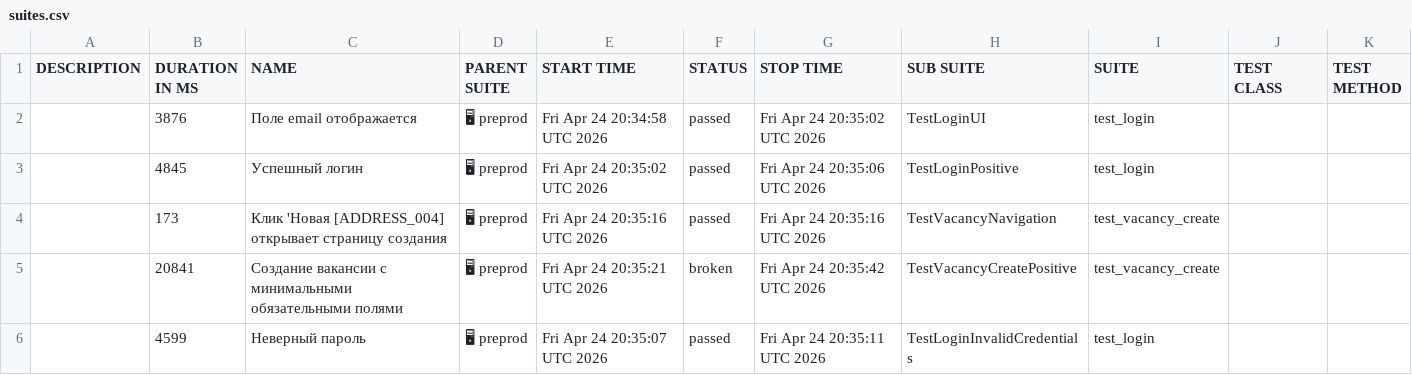
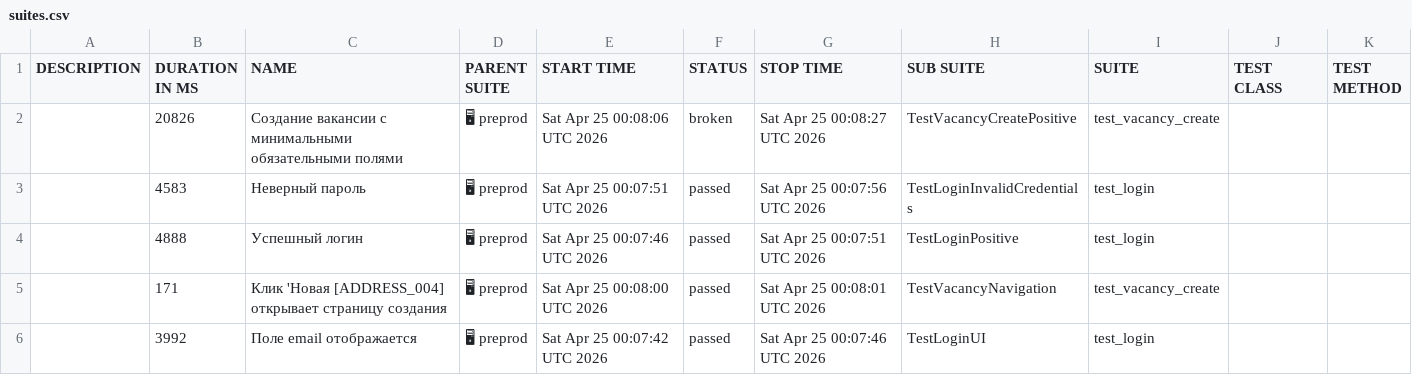
Before and after one commit to Aliapiat/relevanter_tests, a CSV file: preprod/data/suites.csv, drawn as a sheet.

```diff
--- a/preprod/data/suites.csv
+++ b/preprod/data/suites.csv
@@ -1,6 +1,6 @@
 "DESCRIPTION","DURATION IN MS","NAME","PARENT SUITE","START TIME","STATUS","STOP TIME","SUB SUITE","SUITE","TEST CLASS","TEST METHOD"
-"","3876","Поле email отображается","🖥 preprod","Fri Apr 24 20:34:58 UTC 2026","passed","Fri Apr 24 20:35:02 UTC 2026","TestLoginUI","test_login","",""
-"","4845","Успешный логин","🖥 preprod","Fri Apr 24 20:35:02 UTC 2026","passed","Fri Apr 24 20:35:06 UTC 2026","TestLoginPositive","test_login","",""
-"","173","Клик 'Новая [ADDRESS_004] открывает страницу создания","🖥 preprod","Fri Apr 24 20:35:16 UTC 2026","passed","Fri Apr 24 20:35:16 UTC 2026","TestVacancyNavigation","test_vacancy_create","",""
-"","20841","Создание вакансии с минимальными обязательными полями","🖥 preprod","Fri Apr 24 20:35:21 UTC 2026","broken","Fri Apr 24 20:35:42 UTC 2026","TestVacancyCreatePositive","test_vacancy_create","",""
-"","4599","Неверный пароль","🖥 preprod","Fri Apr 24 20:35:07 UTC 2026","passed","Fri Apr 24 20:35:11 UTC 2026","TestLoginInvalidCredentials","test_login","",""
+"","20826","Создание вакансии с минимальными обязательными полями","🖥 preprod","Sat Apr 25 00:08:06 UTC 2026","broken","Sat Apr 25 00:08:27 UTC 2026","TestVacancyCreatePositive","test_vacancy_create","",""
+"","4583","Неверный пароль","🖥 preprod","Sat Apr 25 00:07:51 UTC 2026","passed","Sat Apr 25 00:07:56 UTC 2026","TestLoginInvalidCredentials","test_login","",""
+"","4888","Успешный логин","🖥 preprod","Sat Apr 25 00:07:46 UTC 2026","passed","Sat Apr 25 00:07:51 UTC 2026","TestLoginPositive","test_login","",""
+"","171","Клик 'Новая [ADDRESS_004] открывает страницу создания","🖥 preprod","Sat Apr 25 00:08:00 UTC 2026","passed","Sat Apr 25 00:08:01 UTC 2026","TestVacancyNavigation","test_vacancy_create","",""
+"","3992","Поле email отображается","🖥 preprod","Sat Apr 25 00:07:42 UTC 2026","passed","Sat Apr 25 00:07:46 UTC 2026","TestLoginUI","test_login","",""
```
Also changed, not shown: preprod/data/behaviors.csv, 35 other files.
